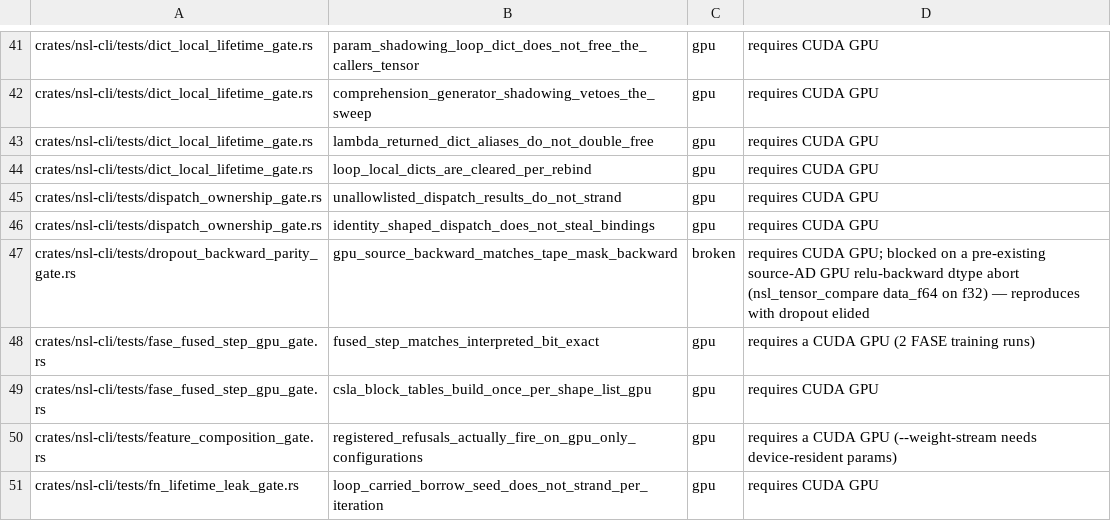
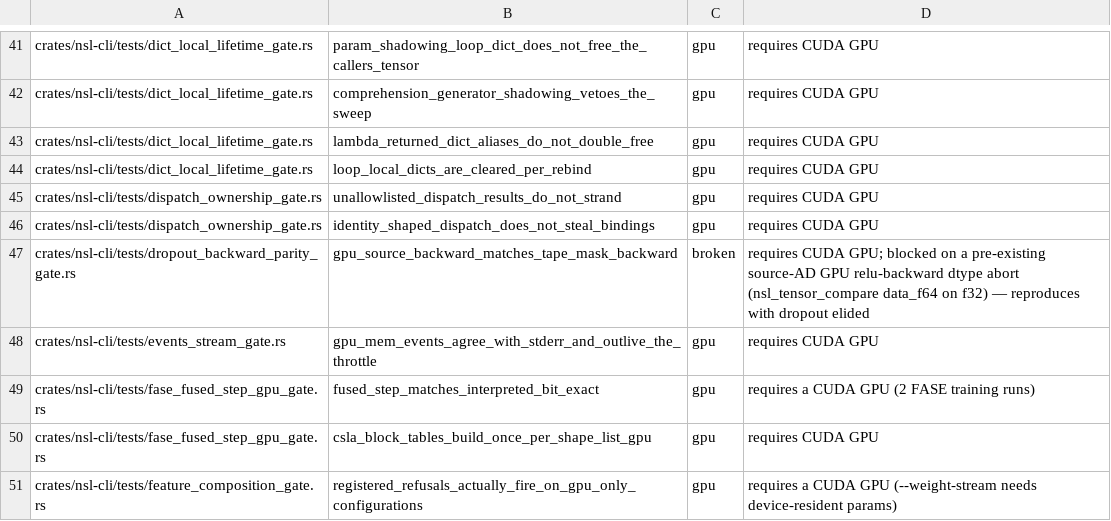
Before and after one commit to bwiemz/NSL, a TSV file: ci/gpu-cert-manifest.tsv, drawn as a sheet; only a part is shown, gaps mark what is left out; the shorter side is filled out with more unchanged rows; the diff names each change by its address in the sheet, - before the commit and + after, or states it on an @@ line.

```diff
--- a/ci/gpu-cert-manifest.tsv
+++ b/ci/gpu-cert-manifest.tsv
+row 48: crates/nsl-cli/tests/events_stream_gate.rs | gpu_mem_events_agree_with_stderr_and_outlive_the_throttle | gpu | requires CUDA GPU
```
Also changed, not shown: 10 other files.
